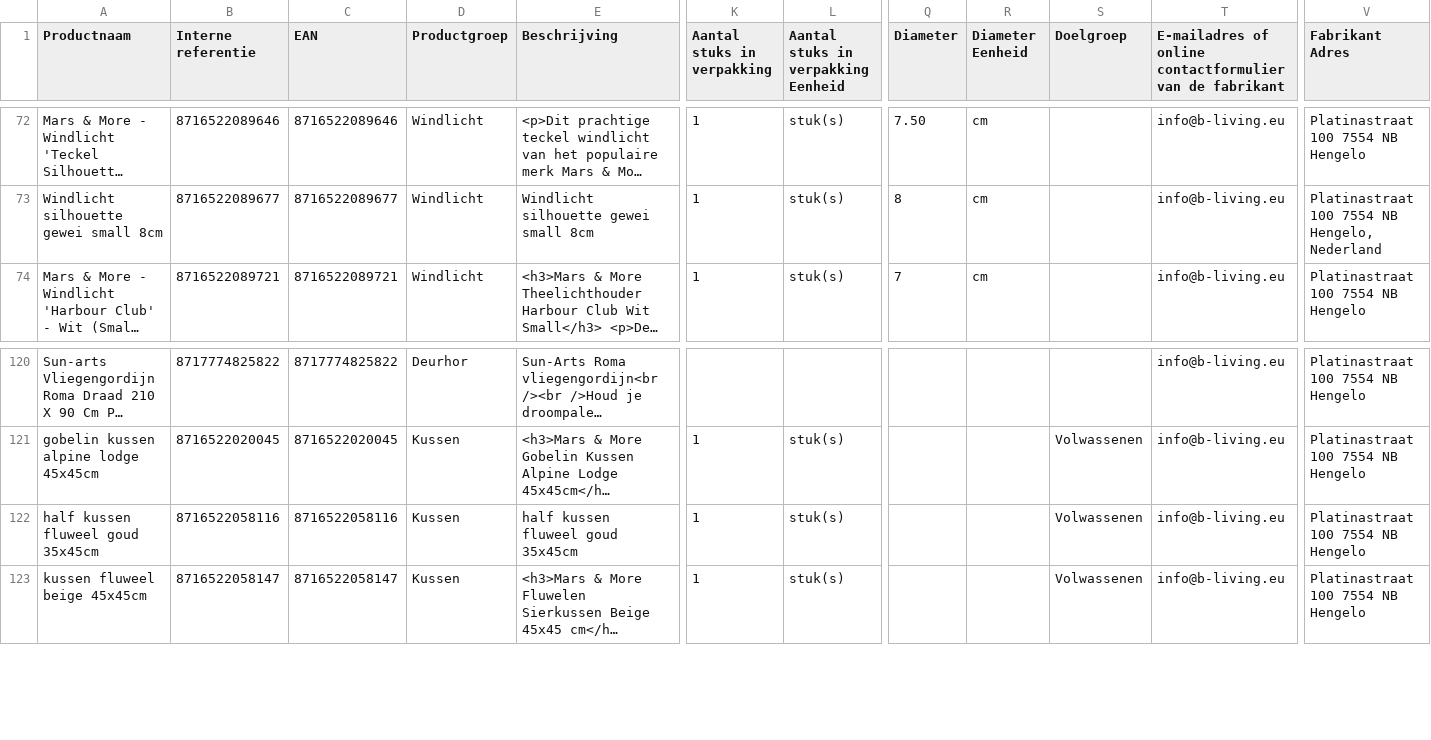
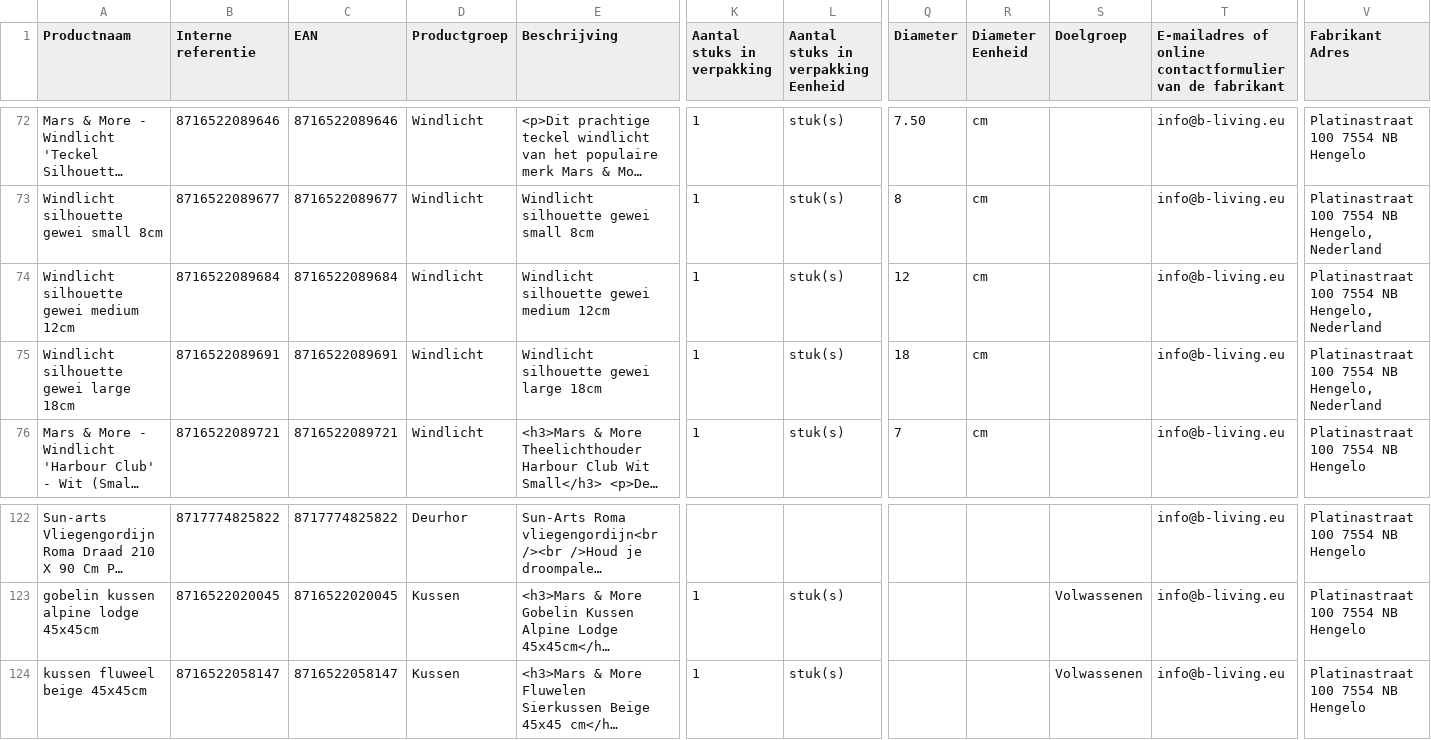
Before and after one commit to peterhoman/bol-repricing, a CSV file: bolcom_productinformatie.csv, drawn as a sheet; only a part is shown, gaps mark what is left out; long unchanged cells end in …; removed rows and columns are numbered as before the commit, all else as after; rows hold the shown columns only; the diff names each change by its address in the sheet, - before the commit and + after, or states it on an @@ line.

Commit message:
Add files via upload

```diff
--- a/bolcom_productinformatie.csv
+++ b/bolcom_productinformatie.csv
+row 74: Windlicht silhouette gewei medium 12cm | 8716522089684 | 8716522089684 | Windlicht | Windlicht silhouette gewei medium 12cm | 1 | stuk(s) | 12 | cm |  | info@b-living.eu | Platinastraat 100 7554 NB Hengelo, Nederland
+row 75: Windlicht silhouette gewei large 18cm | 8716522089691 | 8716522089691 | Windlicht | Windlicht silhouette gewei large 18cm | 1 | stuk(s) | 18 | cm |  | info@b-living.eu | Platinastraat 100 7554 NB Hengelo, Nederland
-row 122: half kussen fluweel goud 35x45cm | 8716522058116 | 8716522058116 | Kussen | half kussen fluweel goud 35x45cm | 1 | stuk(s) |  |  | Volwassenen | info@b-living.eu | Platinastraat 100 7554 NB Hengelo
```
